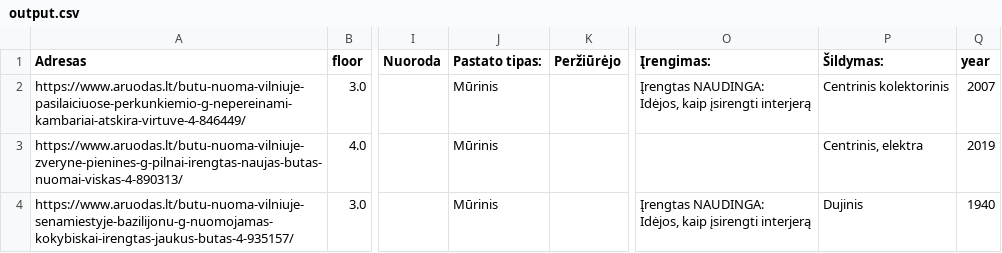
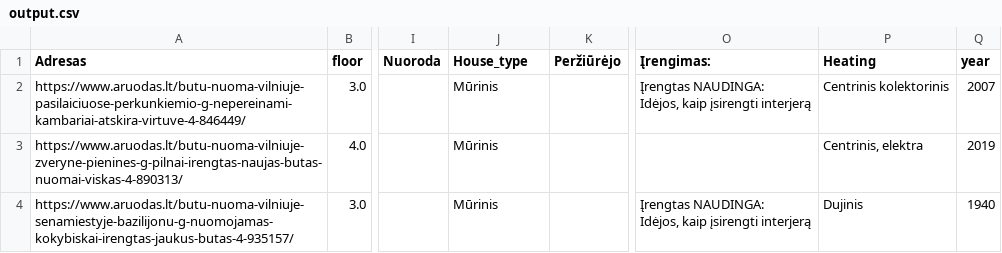
Before and after one commit to titas1111/11b, a CSV file: jupyter notebook/output.csv, drawn as a sheet; only a part is shown, gaps mark what is left out; the diff names each change by its address in the sheet, - before the commit and + after, or states it on an @@ line.

Commit message:
new notebook

```diff
--- a/jupyter notebook/output.csv
+++ b/jupyter notebook/output.csv
-J1: Pastato tipas:
+J1: House_type
-P1: Šildymas:
+P1: Heating
```
Also changed, not shown: 5 other files.
